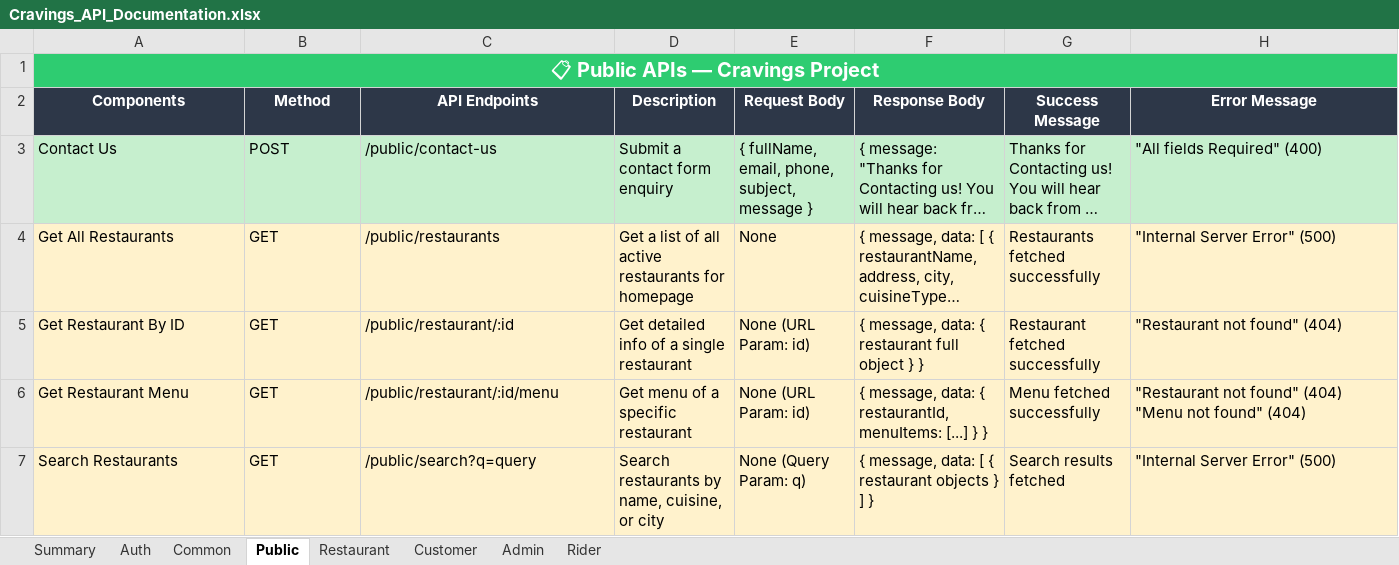
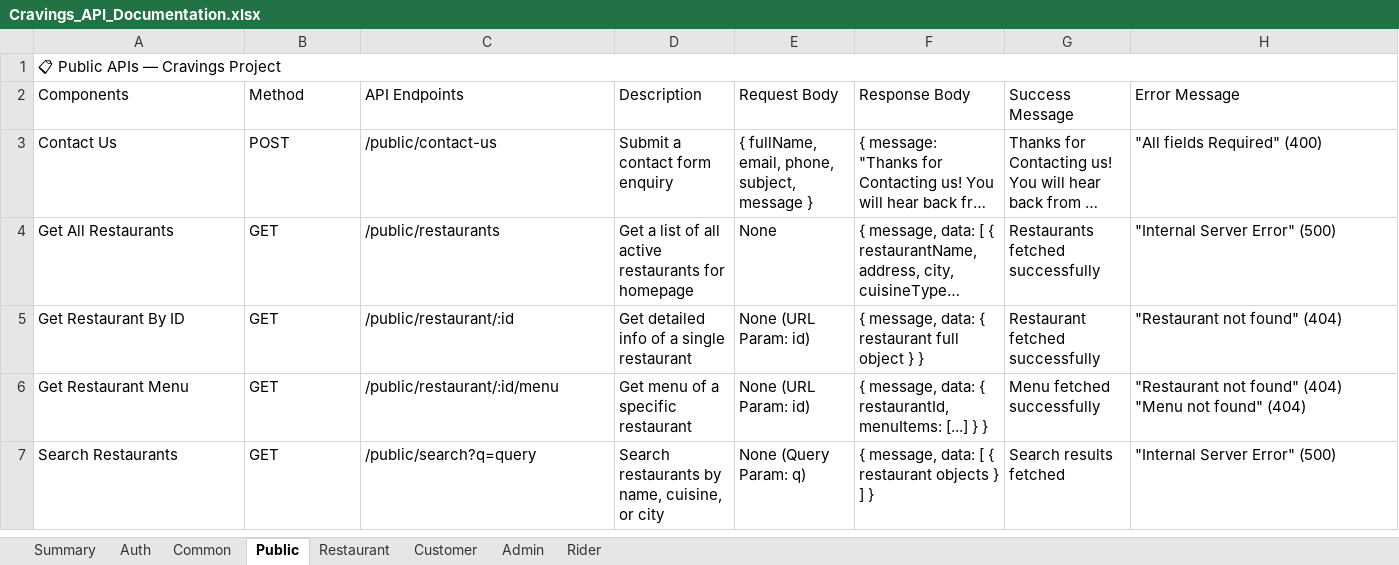
Before and after one commit to Ashishsahu0107/Cravings_7, an Excel workbook: server/Cravings_API_Documentation.xlsx, sheet Public, drawn as a sheet; only a part is shown; long unchanged cells end in …; values as stored, in another font and other column widths than the file's, no borders; the diff covers the shown part only; the diff names each change by its address in the sheet, - before the commit and + after, or states it on an @@ line.

```diff
--- a/server/Cravings_API_Documentation.xlsx (sheet Public)
+++ b/server/Cravings_API_Documentation.xlsx (sheet Public)
@@ A1 bold: on → off, text colour: #FFFFFF → black, alignment: center → left, fill: #2ECC71 → none, text size: smaller @@
@@ A2:H2 fill: #2D3748 → none, bold: on → off, text colour: #FFFFFF → black, alignment: center → left @@
-A3:H3 fill: #C6EFCE
+A3:H3 fill: none
-A4:H7 fill: #FFF2CC
+A4:H7 fill: none
```
Also changed, not shown: cell formats elsewhere in this sheet, sheet Restaurant, sheet Customer, sheet Admin, sheet Rider, sheet Auth, sheet Summary, 1 more sheet, 10 other files.
